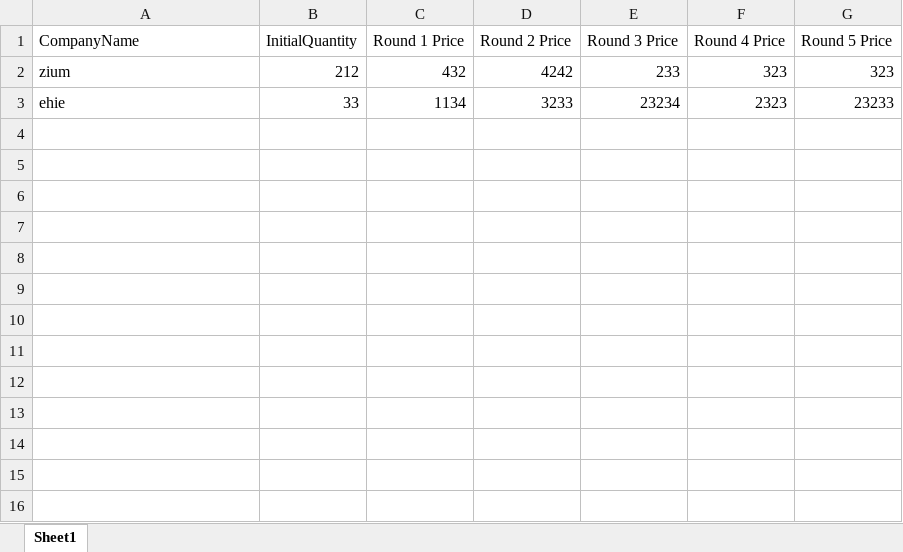
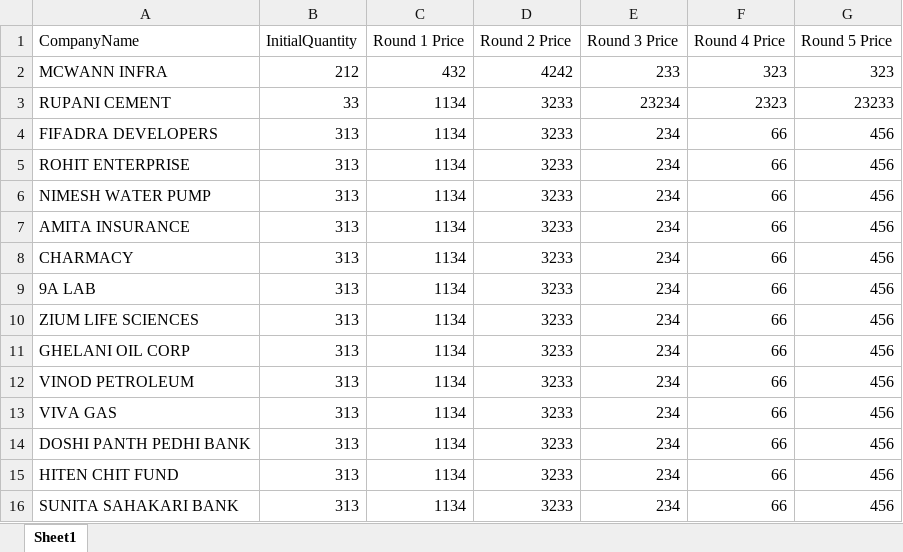
Before and after one commit to pearlshah1011/stock-trading-game, an Excel workbook: companies.xlsx, sheet Sheet1, drawn as a sheet; values as stored, in another font and other column widths than the file's, no borders; the diff names each change by its address in the sheet, - before the commit and + after, or states it on an @@ line.

Commit message:
Add files via upload

```diff
--- a/companies.xlsx (sheet Sheet1)
+++ b/companies.xlsx (sheet Sheet1)
-A2 (CompanyName): zium
+A2 (CompanyName): MCWANN INFRA
-A3 (CompanyName): ehie
+A3 (CompanyName): RUPANI CEMENT
+row 4: FIFADRA DEVELOPERS | 313 | 1134 | 3233 | 234 | 66 | 456
+row 5: ROHIT ENTERPRISE | 313 | 1134 | 3233 | 234 | 66 | 456
+row 6: NIMESH WATER PUMP | 313 | 1134 | 3233 | 234 | 66 | 456
+row 7: AMITA INSURANCE | 313 | 1134 | 3233 | 234 | 66 | 456
+row 8: CHARMACY | 313 | 1134 | 3233 | 234 | 66 | 456
+row 9: 9A LAB | 313 | 1134 | 3233 | 234 | 66 | 456
+row 10: ZIUM LIFE SCIENCES | 313 | 1134 | 3233 | 234 | 66 | 456
+row 11: GHELANI OIL CORP | 313 | 1134 | 3233 | 234 | 66 | 456
+row 12: VINOD PETROLEUM | 313 | 1134 | 3233 | 234 | 66 | 456
+row 13: VIVA GAS | 313 | 1134 | 3233 | 234 | 66 | 456
+row 14: DOSHI PANTH PEDHI BANK | 313 | 1134 | 3233 | 234 | 66 | 456
+row 15: HITEN CHIT FUND | 313 | 1134 | 3233 | 234 | 66 | 456
+row 16: SUNITA SAHAKARI BANK | 313 | 1134 | 3233 | 234 | 66 | 456
```
